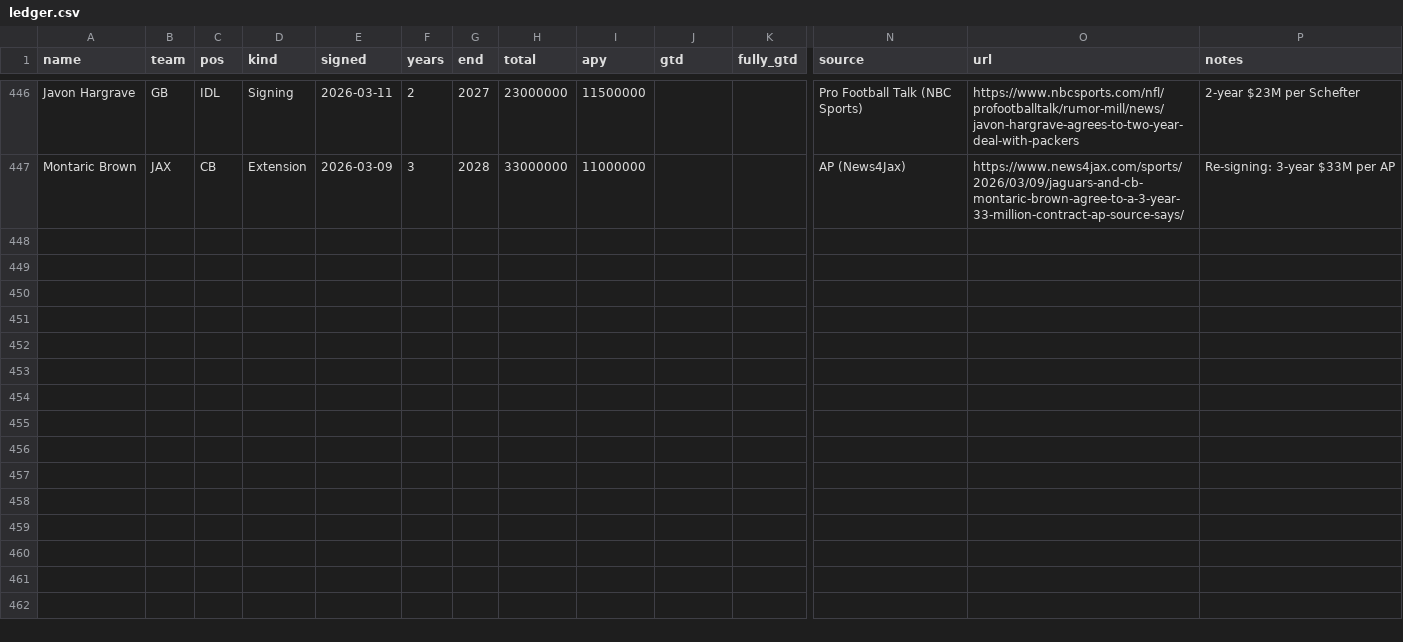
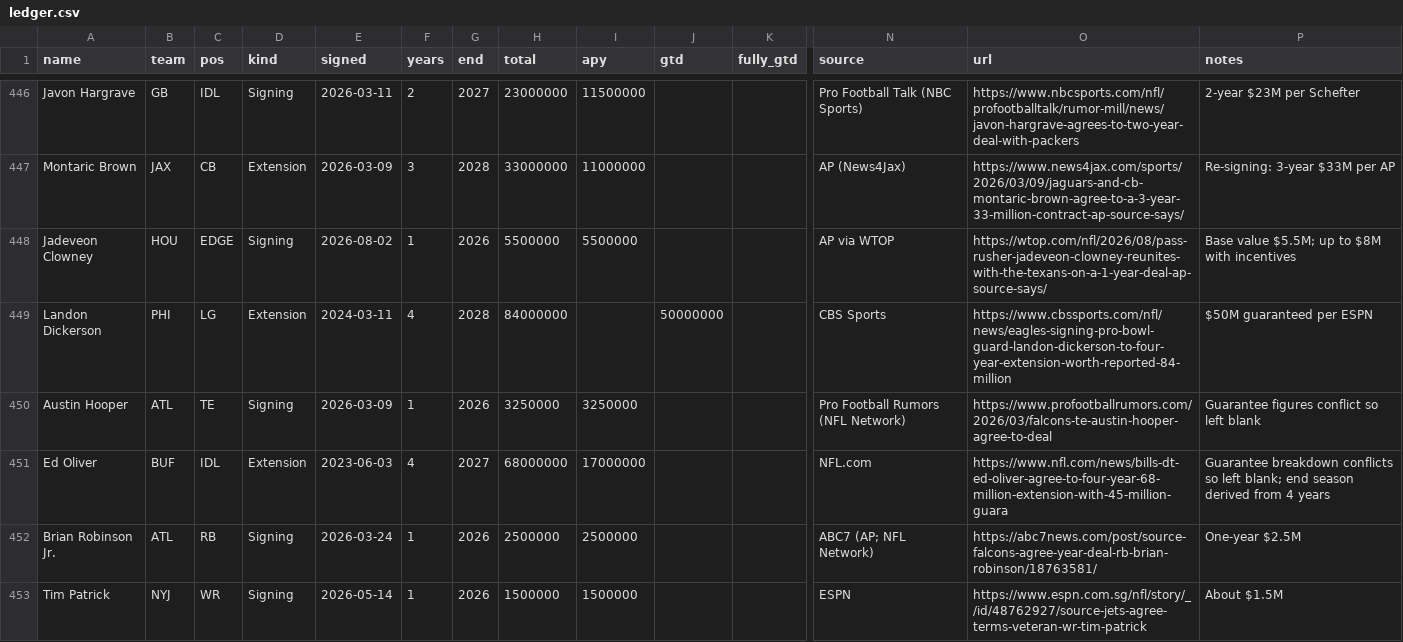
Before and after one commit to raymondfang14-hue/fan-cap-tracker-, a CSV file: data/ledger.csv, drawn as a sheet; only a part is shown, gaps mark what is left out; rows hold the shown columns only; the diff covers the shown part only; the diff names each change by its address in the sheet, - before the commit and + after, or states it on an @@ line.

```diff
--- a/data/ledger.csv
+++ b/data/ledger.csv
+row 448: Jadeveon Clowney | HOU | EDGE | Signing | 2026-08-02 | 1 | 2026 | 5500000 | 5500000 |  |  | AP via WTOP | https://wtop.com/nfl/2026/08/pass-rusher-jadeveon-clowney-reunites-with-the-texans-on-a-1-year-deal-ap-source-says/ | Base value $5.5M; up to $8M with incentives
+row 449: Landon Dickerson | PHI | LG | Extension | 2024-03-11 | 4 | 2028 | 84000000 |  | 50000000 |  | CBS Sports | https://www.cbssports.com/nfl/news/eagles-signing-pro-bowl-guard-landon-dickerson-to-four-year-extension-worth-reported-84-million | $50M guaranteed per ESPN
+row 450: Austin Hooper | ATL | TE | Signing | 2026-03-09 | 1 | 2026 | 3250000 | 3250000 |  |  | Pro Football Rumors (NFL Network) | https://www.profootballrumors.com/2026/03/falcons-te-austin-hooper-agree-to-deal | Guarantee figures conflict so left blank
+row 451: Ed Oliver | BUF | IDL | Extension | 2023-06-03 | 4 | 2027 | 68000000 | 17000000 |  |  | NFL.com | https://www.nfl.com/news/bills-dt-ed-oliver-agree-to-four-year-68-million-extension-with-45-million-guara | Guarantee breakdown conflicts so left blank; end season derived from 4 years
+row 452: Brian Robinson Jr. | ATL | RB | Signing | 2026-03-24 | 1 | 2026 | 2500000 | 2500000 |  |  | ABC7 (AP; NFL Network) | https://abc7news.com/post/source-falcons-agree-year-deal-rb-brian-robinson/18763581/ | One-year $2.5M
+row 453: Tim Patrick | NYJ | WR | Signing | 2026-05-14 | 1 | 2026 | 1500000 | 1500000 |  |  | ESPN | https://www.espn.com.sg/nfl/story/_/id/48762927/source-jets-agree-terms-veteran-wr-tim-patrick | About $1.5M
```
Also changed, not shown: 6 added rows elsewhere in this file, 50 other files.
